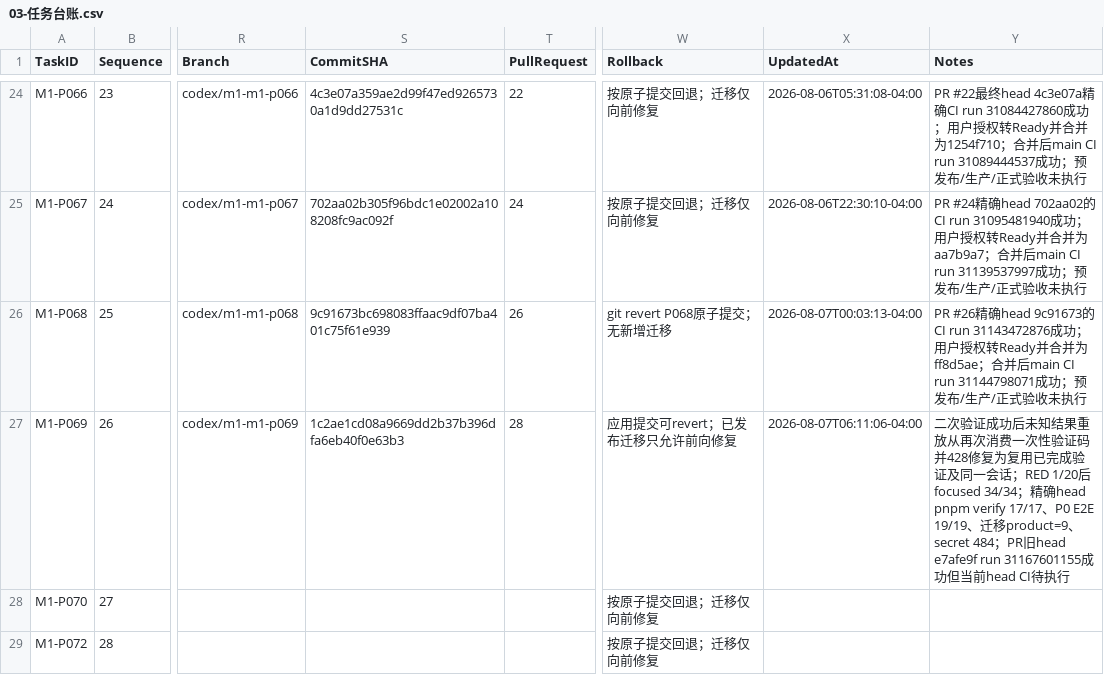
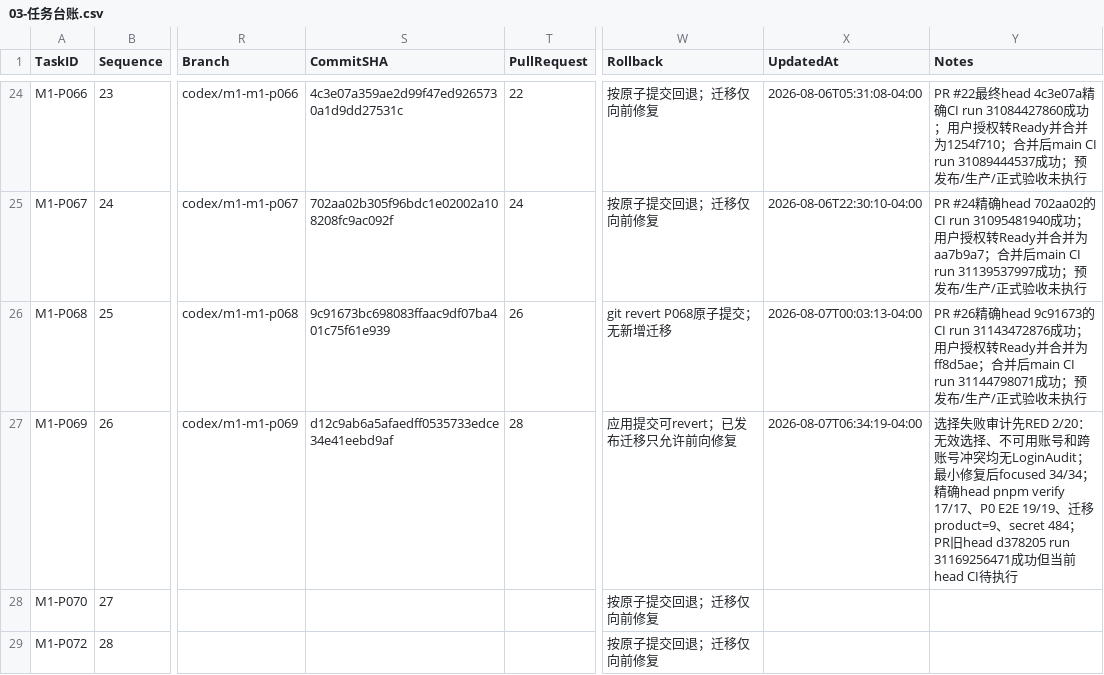
Before and after one commit to EasyStep-lee/flt1, a CSV file: 福礼社Codex5.6开发执行包V1.1/03-任务台账.csv, drawn as a sheet; only a part is shown, gaps mark what is left out; the diff names each change by its address in the sheet, - before the commit and + after, or states it on an @@ line.

```diff
--- a/福礼社Codex5.6开发执行包V1.1/03-任务台账.csv
+++ b/福礼社Codex5.6开发执行包V1.1/03-任务台账.csv
-S27 (CommitSHA): 1c2ae1cd08a9669dd2b37b396dfa6eb40f0e63b3
+S27 (CommitSHA): d12c9ab6a5afaedff0535733edce34e41eebd9af
-X27 (UpdatedAt): 2026-08-07T06:11:06-04:00
+X27 (UpdatedAt): 2026-08-07T06:34:19-04:00
-Y27 (Notes): 二次验证成功后未知结果重放从再次消费一次性验证码并428修复为复用已完成验证及同一会话；RED 1/20后focused 34/34；精确head pnpm verify 17/17、P0 E2E 19/19、迁移product=9、secret 484；PR旧head e7afe9f run 31167601155成功但当…
+Y27 (Notes): 选择失败审计先RED 2/20：无效选择、不可用账号和跨账号冲突均无LoginAudit；最小修复后focused 34/34；精确head pnpm verify 17/17、P0 E2E 19/19、迁移product=9、secret 484；PR旧head d378205 run 31169256471成功但当…
```
Also changed, not shown: 福礼社Codex5.6开发执行包V1.1/04-P0-1至P0-119验收矩阵.csv, 福礼社Codex5.6开发执行包V1.1/08-页面路由接口P0映射.csv, 5 other files.
